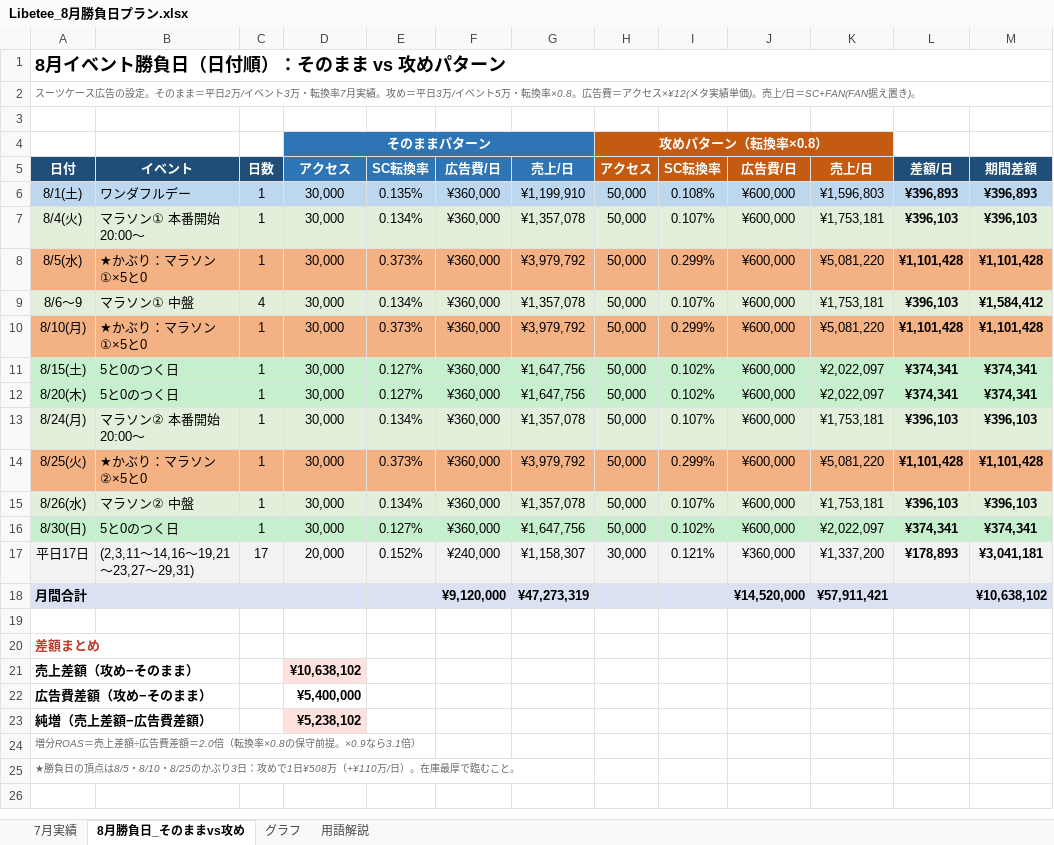
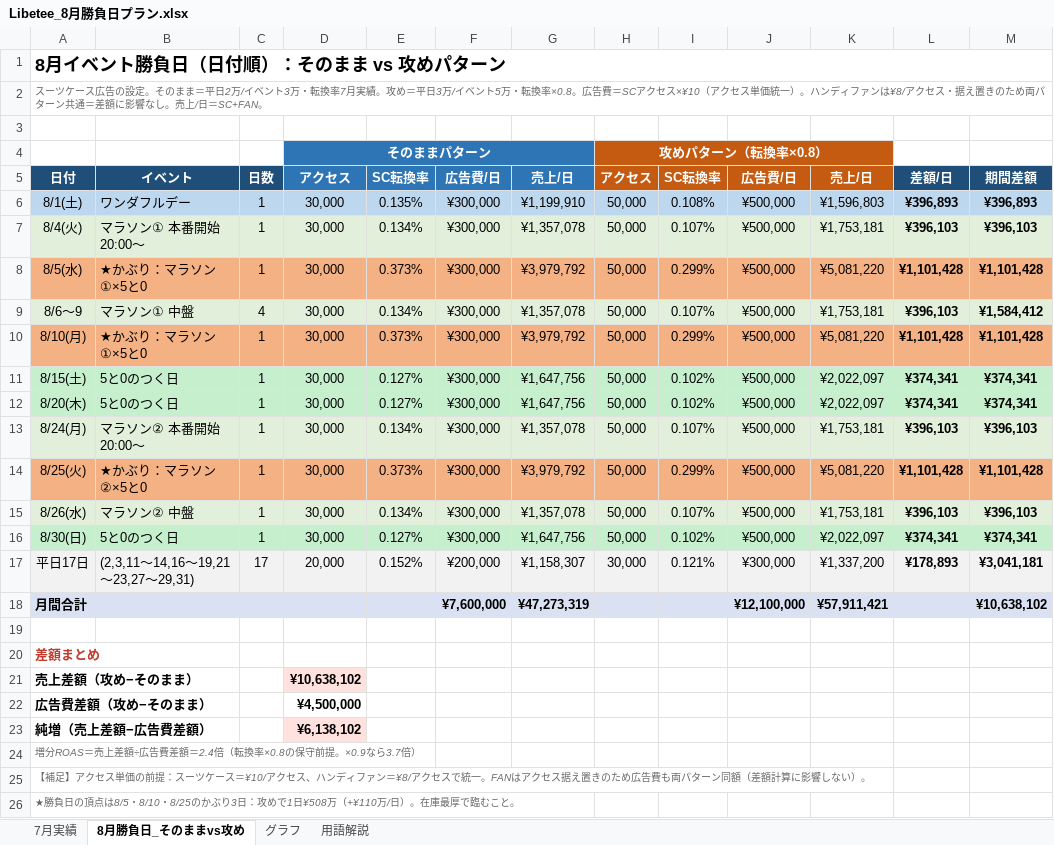
Before and after one commit to kenshin359/-, an Excel workbook: sheets/Libetee_8月勝負日プラン.xlsx, sheet 8月勝負日_そのままvs攻め, drawn as a sheet; values as stored, in another font and other column widths than the file's, no borders; the diff names each change by its address in the sheet, - before the commit and + after, or states it on an @@ line.

```diff
--- a/sheets/Libetee_8月勝負日プラン.xlsx (sheet 8月勝負日_そのままvs攻め)
+++ b/sheets/Libetee_8月勝負日プラン.xlsx (sheet 8月勝負日_そのままvs攻め)
-A2: …広告費＝アクセス×¥12(メタ実績単価)。売上/日＝SC+FAN(FAN据え置き)。
+A2: …広告費＝SCアクセス×¥10（アクセス単価統一）。ハンディファンは¥8/アクセス・据え置きのため両パターン共通＝差額に影響なし。売上/日＝SC+FAN。
-F6:F16: ¥360,000
+F6:F16: ¥300,000
-J6:J16: ¥600,000
+J6:J16: ¥500,000
-F17: ¥240,000
+F17: ¥200,000
-J17: ¥360,000
+J17: ¥300,000
-F18: ¥9,120,000
+F18: ¥7,600,000
-J18: ¥14,520,000
+J18: ¥12,100,000
-D22: ¥5,400,000
+D22: ¥4,500,000
-D23: ¥5,238,102
+D23: ¥6,138,102
-A24: …費差額＝2.0倍（転換率×0.8の保守前提。×0.9なら3.1倍）
+A24: …費差額＝2.4倍（転換率×0.8の保守前提。×0.9なら3.7倍）
+row 25: 【補足】アクセス単価の前提：スーツケース＝¥10/アクセス、ハンディファン＝¥8/アクセスで統一。FANはアクセス据え置きのため広告費も両パターン同額（差額計算に影響しない）。
```
Also changed, not shown: sheet 用語解説, sheet グラフ, sheets/Libetee_8月シミュレーション_公式確定版.xlsx, sheets/Libetee_アクセス転換率シミュレーション.xlsx, 2 other files.
